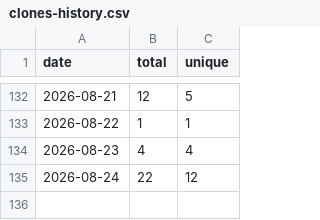
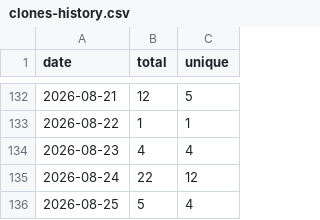
Before and after one commit to sachinkg12/heaplens, a CSV file: traffic/clones-history.csv, drawn as a sheet; only a part is shown, gaps mark what is left out; the diff names each change by its address in the sheet, - before the commit and + after, or states it on an @@ line.

```diff
--- a/traffic/clones-history.csv
+++ b/traffic/clones-history.csv
+row 136: 2026-08-25 | 5 | 4
```
Also changed, not shown: traffic/views-history.csv, 6 other files.
